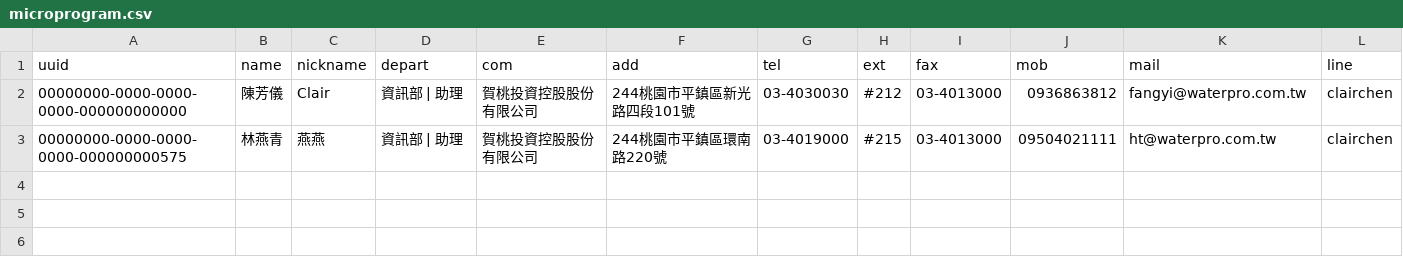
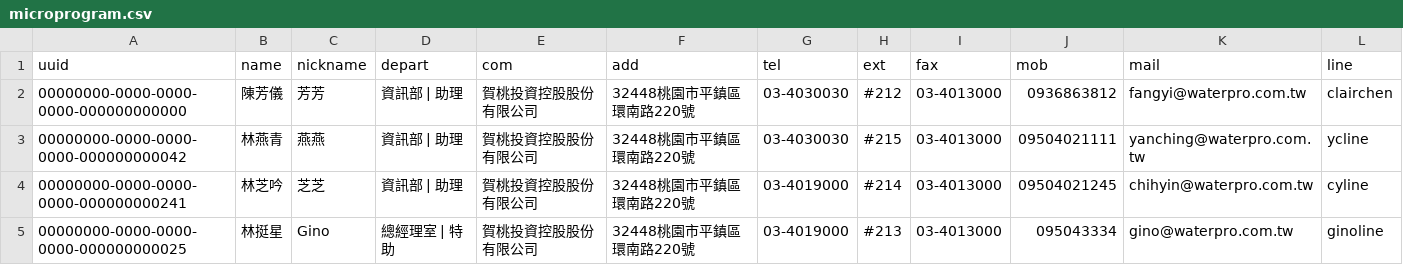
Before and after one commit to clairchen82/htvue, a CSV file: microprogram.csv, drawn as a sheet.

Commit message:
715測試-4
更新

```diff
--- a/microprogram.csv
+++ b/microprogram.csv
@@ -1,3 +1,5 @@
 uuid,name,nickname,depart,com,add,tel,ext,fax,mob,mail,line
-00000000-0000-0000-0000-000000000000,陳芳儀,Clair,資訊部 | 助理,賀桃投資控股股份有限公司,244桃園市平鎮區新光路四段101號,03-4030030,#212,03-4013000,0936863812,fangyi@waterpro.com.tw,clairchen
-00000000-0000-0000-0000-000000000575,林燕青,燕燕,資訊部 | 助理,賀桃投資控股股份有限公司,244桃園市平鎮區環南路220號,03-4019000,#215,03-4013000,09504021111,ht@waterpro.com.tw,clairchen
+00000000-0000-0000-0000-000000000000,陳芳儀,芳芳,資訊部 | 助理,賀桃投資控股股份有限公司,32448桃園市平鎮區環南路220號,03-4030030,#212,03-4013000,0936863812,fangyi@waterpro.com.tw,clairchen
+00000000-0000-0000-0000-000000000042,林燕青,燕燕,資訊部 | 助理,賀桃投資控股股份有限公司,32448桃園市平鎮區環南路220號,03-4030030,#215,03-4013000,09504021111,yanching@waterpro.com.tw,ycline
+00000000-0000-0000-0000-000000000241,林芝吟,芝芝,資訊部 | 助理,賀桃投資控股股份有限公司,32448桃園市平鎮區環南路220號,03-4019000,#214,03-4013000,09504021245,chihyin@waterpro.com.tw,cyline
+00000000-0000-0000-0000-000000000025,林挺星,Gino,總經理室 | 特助,賀桃投資控股股份有限公司,32448桃園市平鎮區環南路220號,03-4019000,#213,03-4013000,095043334,gino@waterpro.com.tw,ginoline
```
